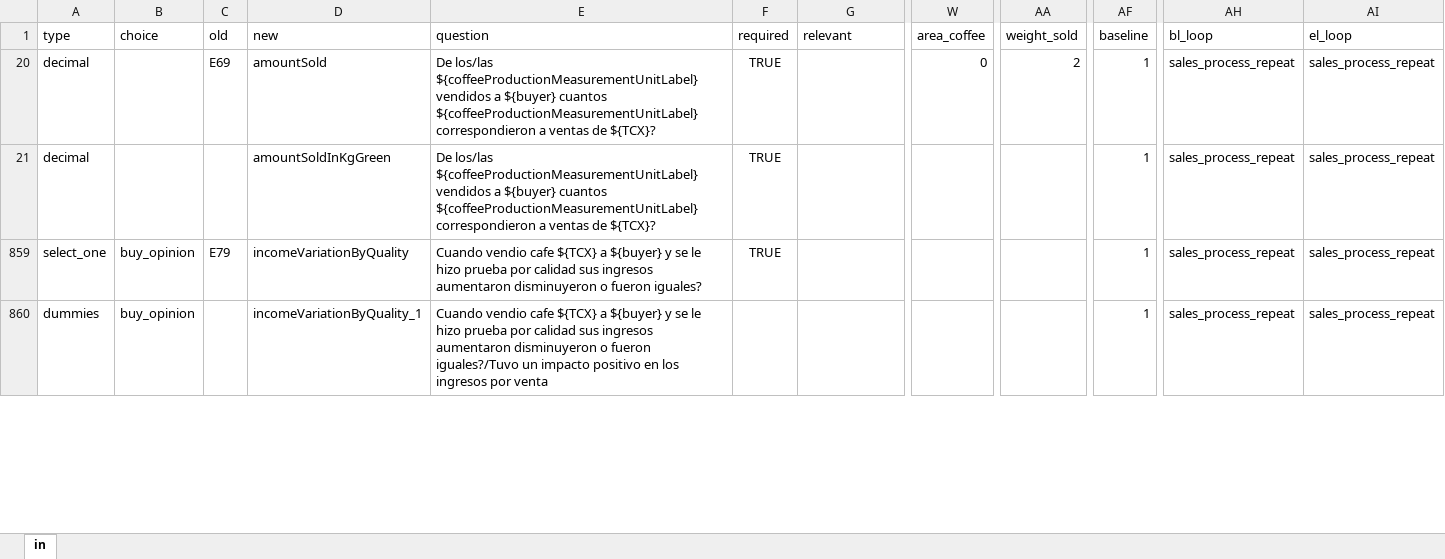
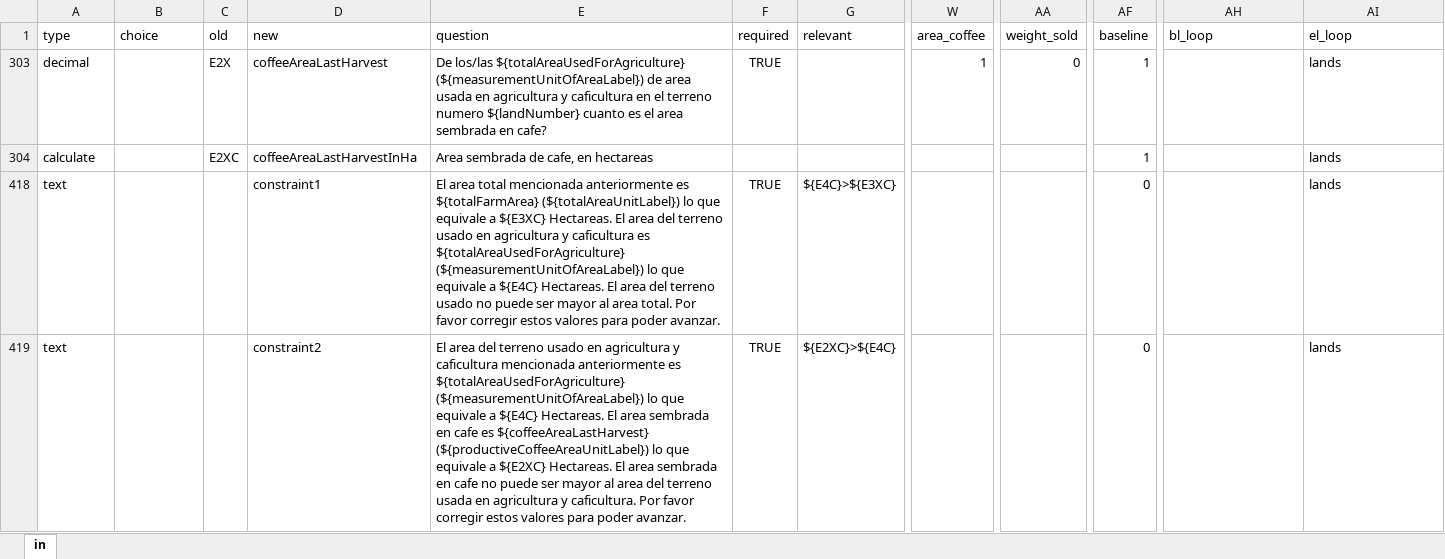
Before and after one commit to rszapatav0/RFMcoffeeHonduras, an Excel workbook: 02_code/dictionary.xlsx, sheet in, drawn as a sheet; only a part is shown, gaps mark what is left out; values as stored, in another font and other column widths than the file's, no borders; conditional formats not drawn; addresses are those after the commit; the diff covers the shown part only; the diff names each change by its address in the sheet, - before the commit and + after, or states it on an @@ line.

Commit message:
Revisando variables del endline

```diff
--- a/02_code/dictionary.xlsx (sheet in)
+++ b/02_code/dictionary.xlsx (sheet in)
-C303 (old): E69
+C303 (old): E2X
-D303 (new): amountSold
+D303 (new): coffeeAreaLastHarvest
-E303 (question): De los/las ${coffeeProductionMeasurementUnitLabel} vendidos a ${buyer} cuantos ${coffeeProductionMeasurementUnitLabel} correspondieron a ventas de ${TCX}?
+E303 (question): De los/las ${totalAreaUsedForAgriculture} (${measurementUnitOfAreaLabel}) de area usada en agricultura y caficultura en el terreno numero ${landNumber} cuanto es el area sembrada en cafe?
-W303 (area_coffee): 0
+W303 (area_coffee): 1
-AA303 (weight_sold): 2
+AA303 (weight_sold): 0
-AH303:AH304 (bl_loop): sales_process_repeat
+AH303:AH304 (bl_loop): (empty)
-AI303:AI304 (el_loop): sales_process_repeat
+AI303:AI304 (el_loop): lands
-A304 (type): decimal
+A304 (type): calculate
-C304 (old): (empty)
+C304 (old): E2XC
-D304 (new): amountSoldInKgGreen
+D304 (new): coffeeAreaLastHarvestInHa
-E304 (question): De los/las ${coffeeProductionMeasurementUnitLabel} vendidos a ${buyer} cuantos ${coffeeProductionMeasurementUnitLabel} correspondieron a ventas de ${TCX}?
+E304 (question): Area sembrada de cafe, en hectareas
-F304 (required): TRUE
+F304 (required): (empty)
-A418 (type): select_one
+A418 (type): text
-B418:B419 (choice): buy_opinion
+B418:B419 (choice): (empty)
-C418 (old): E79
+C418 (old): (empty)
-D418 (new): incomeVariationByQuality
+D418 (new): constraint1
-E418 (question): Cuando vendio cafe ${TCX} a ${buyer} y se le hizo prueba por calidad sus ingresos aumentaron disminuyeron o fueron iguales?
+E418 (question): El area total mencionada anteriormente es ${totalFarmArea} (${totalAreaUnitLabel}) lo que equivale a ${E3XC} Hectareas. El area del terreno usado en agricultura y caficultura es ${totalAreaUsedForAgriculture} (${measurementUnitOfAreaLabel}) lo que equivale a ${E4C} Hectareas. El area del terreno usado no puede ser mayor al area total. Por favor corregir estos valores para poder avanzar.
-G418 (relevant): (empty)
+G418 (relevant): ${E4C}>${E3XC}
-AF418:AF419 (baseline): 1
+AF418:AF419 (baseline): 0
-AH418:AH419 (bl_loop): sales_process_repeat
+AH418:AH419 (bl_loop): (empty)
-AI418:AI419 (el_loop): sales_process_repeat
+AI418:AI419 (el_loop): lands
-A419 (type): dummies
+A419 (type): text
-D419 (new): incomeVariationByQuality_1
+D419 (new): constraint2
-E419 (question): Cuando vendio cafe ${TCX} a ${buyer} y se le hizo prueba por calidad sus ingresos aumentaron disminuyeron o fueron iguales?/Tuvo un impacto positivo en los ingresos por venta
+E419 (question): El area del terreno usado en agricultura y caficultura mencionada anteriormente es ${totalAreaUsedForAgriculture} (${measurementUnitOfAreaLabel}) lo que equivale a ${E4C} Hectareas. El area sembrada en cafe es ${coffeeAreaLastHarvest} (${productiveCoffeeAreaUnitLabel}) lo que equivale a ${E2XC} Hectareas. El area sembrada en cafe no puede ser mayor al area del terreno usada en agricultura y caficultura. Por favor corregir estos valores para poder avanzar.
-F419 (required): (empty)
+F419 (required): TRUE
-G419 (relevant): (empty)
+G419 (relevant): ${E2XC}>${E4C}
```
Also changed, not shown: 2 added rows, 40 hidden or unhidden rows and 112 edited cells elsewhere in this sheet, 5 other files.
